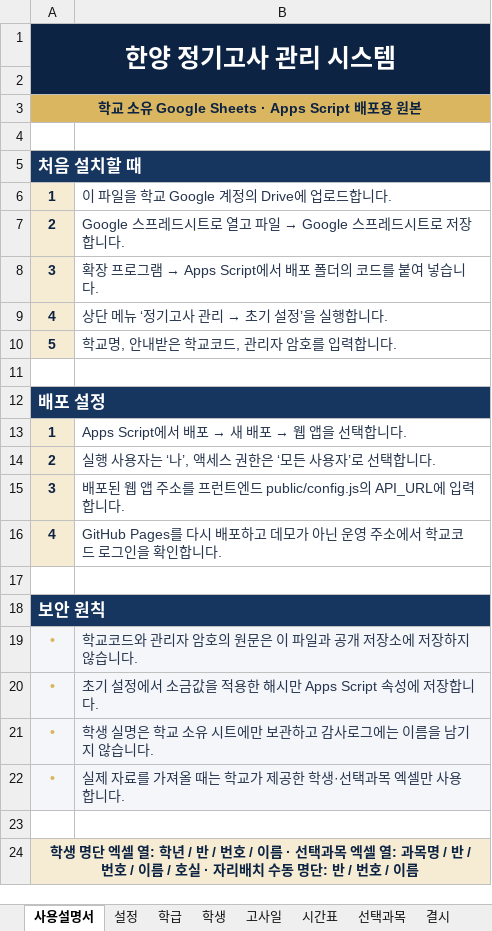
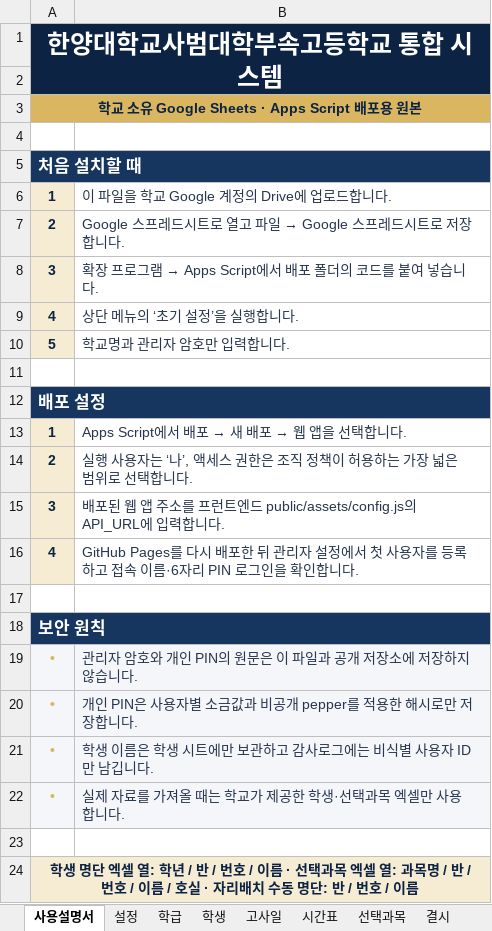
Before and after one commit to school-training-sign/exam-management-template, an Excel workbook: 학교 정기고사 관리 시스템 - 배포용 원본.xlsx, sheet 사용설명서, drawn as a sheet; values as stored, in another font and other column widths than the file's, no borders; the diff names each change by its address in the sheet, - before the commit and + after, or states it on an @@ line.

```diff
--- a/학교 정기고사 관리 시스템 - 배포용 원본.xlsx (sheet 사용설명서)
+++ b/학교 정기고사 관리 시스템 - 배포용 원본.xlsx (sheet 사용설명서)
-A1: 한양 정기고사 관리 시스템
+A1: 한양대학교사범대학부속고등학교 통합 시스템
@@ B9: 상단 메뉴 ‘정기고사 관리 → 초기 설정’을 실행합니다. → 상단 메뉴의 ‘초기 설정’을 실행합니다. @@
-B10: 학교명, 안내받은 학교코드, 관리자 암호를 입력합니다.
+B10: 학교명과 관리자 암호만 입력합니다.
-B14: 실행 사용자는 ‘나’, 액세스 권한은 ‘모든 사용자’로 선택합니다.
+B14: 실행 사용자는 ‘나’, 액세스 권한은 조직 정책이 허용하는 가장 넓은 범위로 선택합니다.
-B15: …트엔드 public/config.js의 API_URL에…
+B15: …트엔드 public/assets/config.js의 API_URL에…
-B16: …시 배포하고 데모가 아닌 운영 주소에서 학교코드 로그인을…
+B16: …시 배포한 뒤 관리자 설정에서 첫 사용자를 등록하고 접속 이름·6자리 PIN 로그인을…
-B19: 학교코드와 관리자 암호의 원문은 이 파일과 공개 저장소에 저장하지 않습니다.
+B19: 관리자 암호와 개인 PIN의 원문은 이 파일과 공개 저장소에 저장하지 않습니다.
-B20: 초기 설정에서 소금값을 적용한 해시만 Apps Script 속성에 저장합니다.
+B20: 개인 PIN은 사용자별 소금값과 비공개 pepper를 적용한 해시로만 저장합니다.
-B21: 학생 실명은 학교 소유 시트에만 보관하고 감사로그에는 이름을 남기지 않습니다.
+B21: 학생 이름은 학생 시트에만 보관하고 감사로그에는 비식별 사용자 ID만 남깁니다.
```
Also changed, not shown: sheet 감사로그, sheet 설정, 5 other files.
